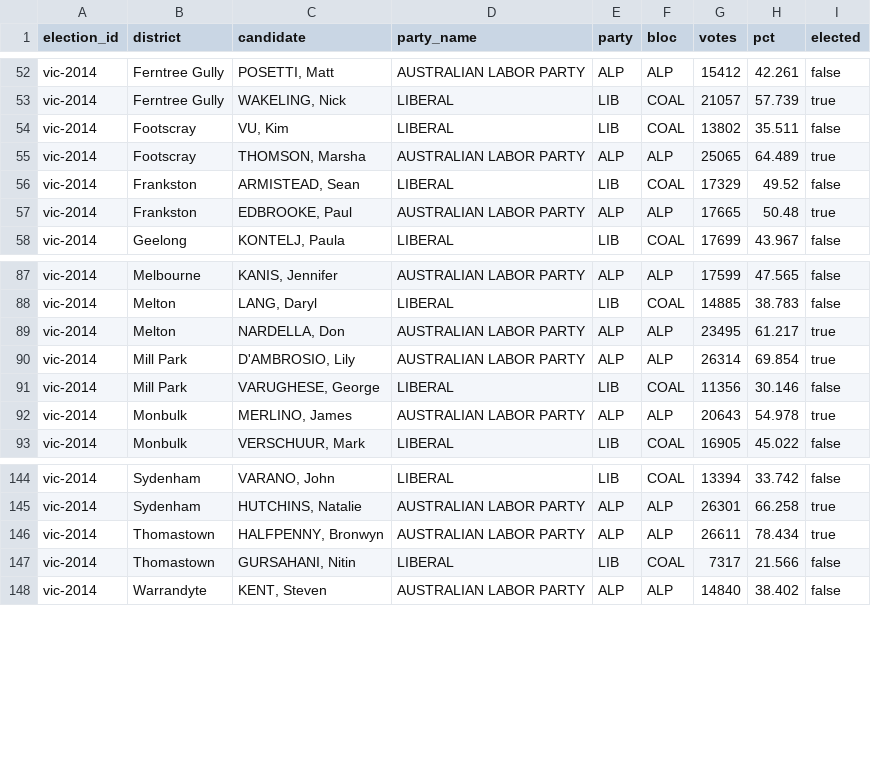
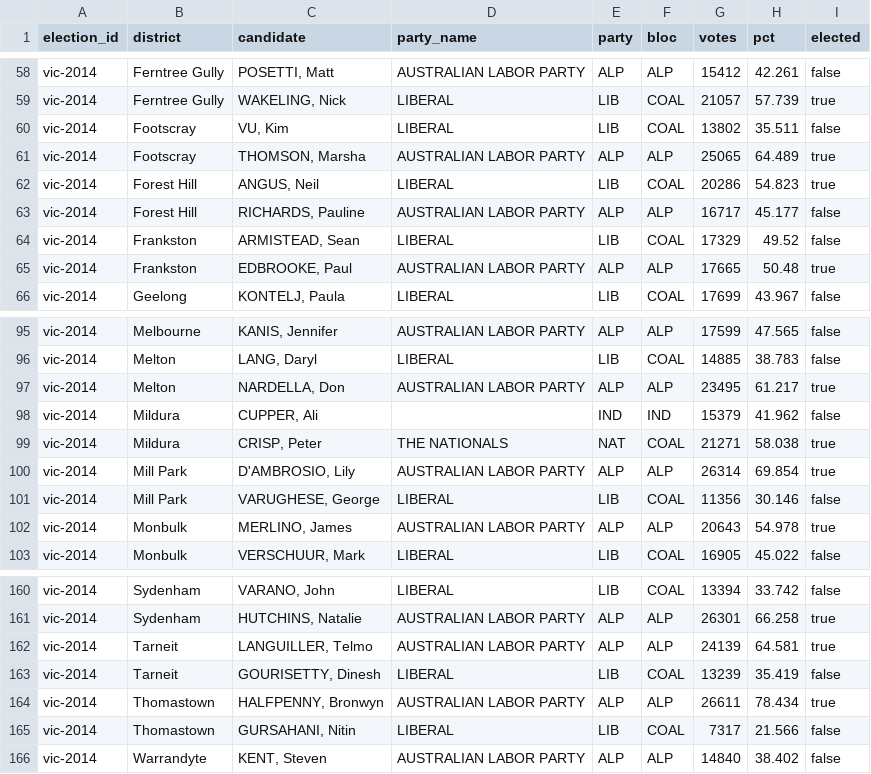
Before and after one commit to RPBatchelor/crystal-ballot, a CSV file: data/processed/vic-2014/tcp.csv, drawn as a sheet; only a part is shown, gaps mark what is left out; the diff covers the shown part only.

```diff
--- a/data/processed/vic-2014/tcp.csv
+++ b/data/processed/vic-2014/tcp.csv
@@ -55,2 +61,4 @@ vic-2014,Footscray,"VU, Kim",LIBERAL,LIB,COAL,13802,35.511,false
 vic-2014,Footscray,"THOMSON, Marsha",AUSTRALIAN LABOR PARTY,ALP,ALP,25065,64.489,true
+vic-2014,Forest Hill,"ANGUS, Neil",LIBERAL,LIB,COAL,20286,54.823,true
+vic-2014,Forest Hill,"RICHARDS, Pauline",AUSTRALIAN LABOR PARTY,ALP,ALP,16717,45.177,false
 vic-2014,Frankston,"ARMISTEAD, Sean",LIBERAL,LIB,COAL,17329,49.52,false
@@ -89,2 +97,4 @@ vic-2014,Melton,"LANG, Daryl",LIBERAL,LIB,COAL,14885,38.783,false
 vic-2014,Melton,"NARDELLA, Don",AUSTRALIAN LABOR PARTY,ALP,ALP,23495,61.217,true
+vic-2014,Mildura,"CUPPER, Ali","",IND,IND,15379,41.962,false
+vic-2014,Mildura,"CRISP, Peter",THE NATIONALS,NAT,COAL,21271,58.038,true
 vic-2014,Mill Park,"D'AMBROSIO, Lily",AUSTRALIAN LABOR PARTY,ALP,ALP,26314,69.854,true
@@ -145,2 +161,4 @@ vic-2014,Sydenham,"VARANO, John",LIBERAL,LIB,COAL,13394,33.742,false
 vic-2014,Sydenham,"HUTCHINS, Natalie",AUSTRALIAN LABOR PARTY,ALP,ALP,26301,66.258,true
+vic-2014,Tarneit,"LANGUILLER, Telmo",AUSTRALIAN LABOR PARTY,ALP,ALP,24139,64.581,true
+vic-2014,Tarneit,"GOURISETTY, Dinesh",LIBERAL,LIB,COAL,13239,35.419,false
 vic-2014,Thomastown,"HALFPENNY, Bronwyn",AUSTRALIAN LABOR PARTY,ALP,ALP,26611,78.434,true
```
Also changed, not shown: 12 added rows elsewhere in this file, data/curated/by_elections_vic.csv, data/processed/vic-2014/tpp.csv, 14 other files.
